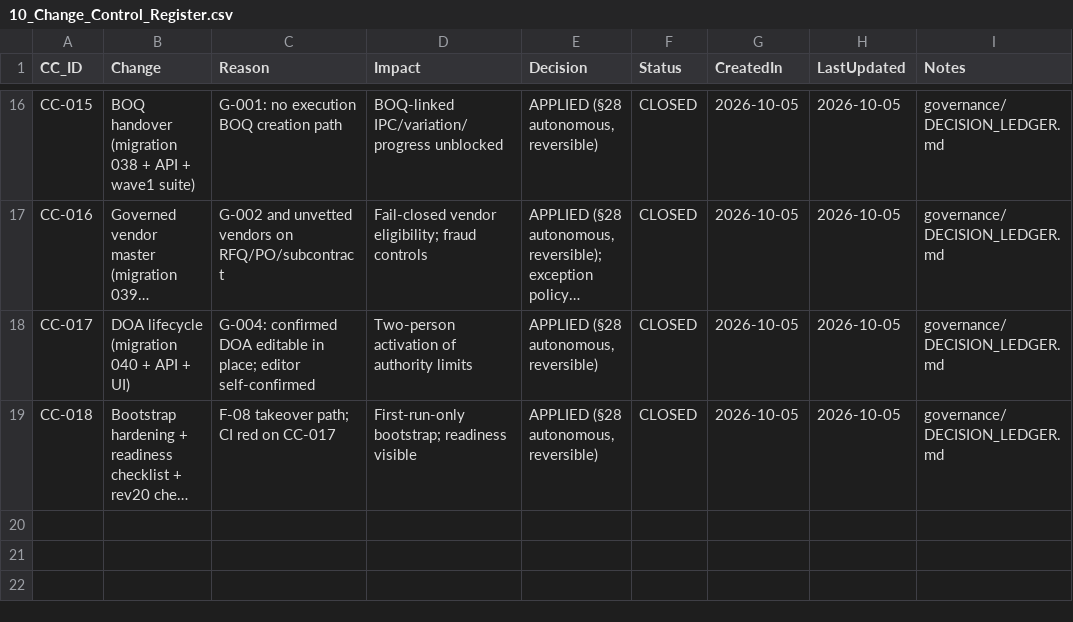
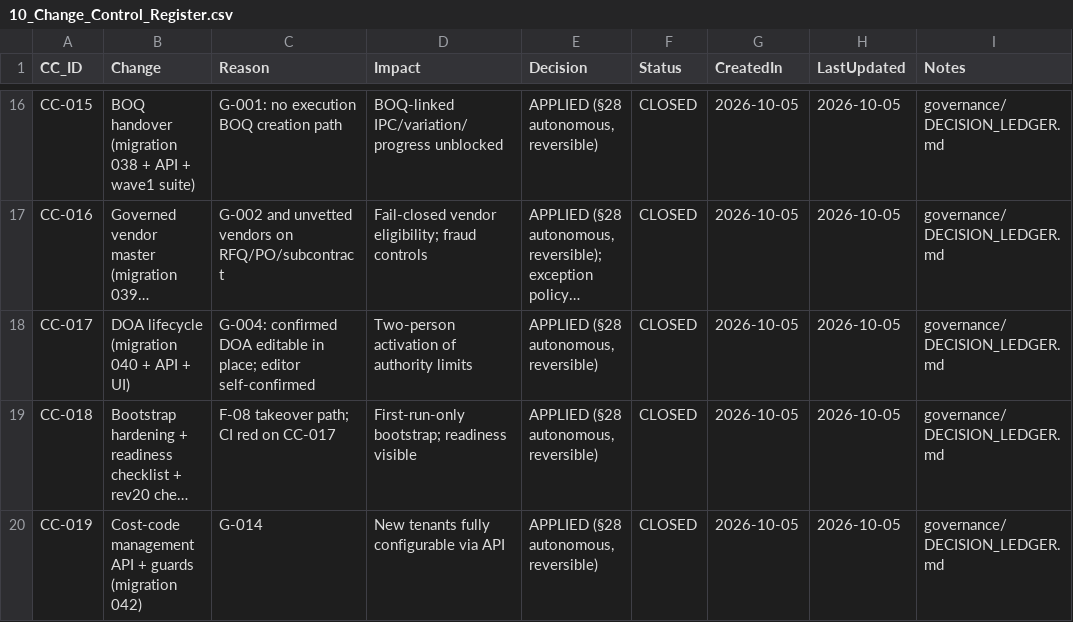
Before and after one commit to krvng5c6t9-rgb/-MISHEL-CONSTRUCTION-INTELLIGENCE-PLATFORM, a CSV file: governance/registers/10_Change_Control_Register.csv, drawn as a sheet; only a part is shown, gaps mark what is left out; long unchanged cells end in …; the diff names each change by its address in the sheet, - before the commit and + after, or states it on an @@ line.

```diff
--- a/governance/registers/10_Change_Control_Register.csv
+++ b/governance/registers/10_Change_Control_Register.csv
+row 20: CC-019 | Cost-code management API + guards (migration 042) | G-014 | New tenants fully configurable via API | APPLIED (§28 autonomous, reversible) | CLOSED | 2026-10-05 | 2026-10-05 | governance/DECISION_LEDGER.md
```
Also changed, not shown: governance/registers/07_Gap_Register.csv, 5 other files.
